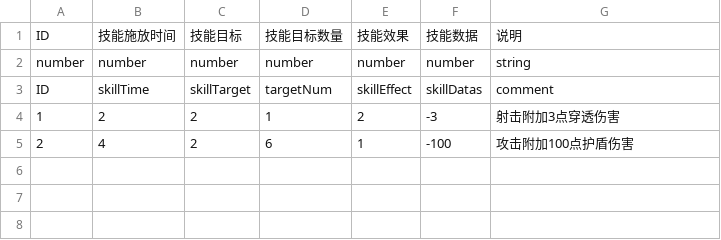
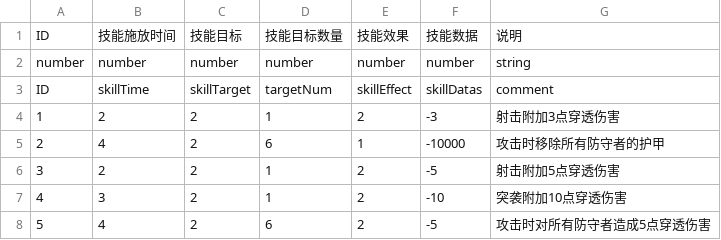
Before and after one commit to PenpenLi/FinalWar_data, a CSV file: csv/skill.csv, drawn as a sheet.

```diff
--- a/csv/skill.csv
+++ b/csv/skill.csv
@@ -4,2 +4,5 @@ ID,skillTime,skillTarget,targetNum,skillEffect,skillDatas,comment
 1,2,2,1,2,-3,射击附加3点穿透伤害
-2,4,2,6,1,-100,攻击附加100点护盾伤害
+2,4,2,6,1,-10000,攻击时移除所有防守者的护甲
+3,2,2,1,2,-5,射击附加5点穿透伤害
+4,3,2,1,2,-10,突袭附加10点穿透伤害
+5,4,2,6,2,-5,攻击时对所有防守者造成5点穿透伤害
```
Also changed, not shown: csv/aura.csv, csv/hero.csv.
